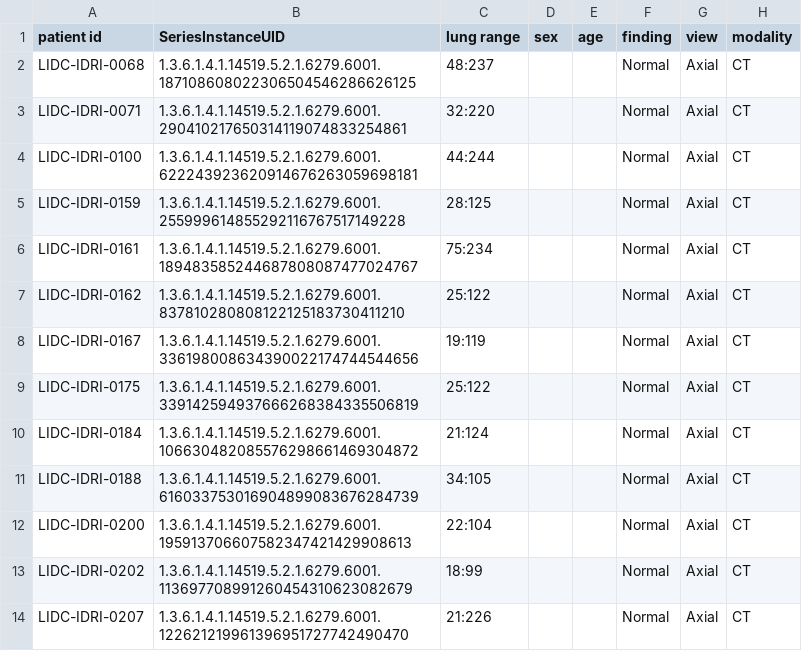
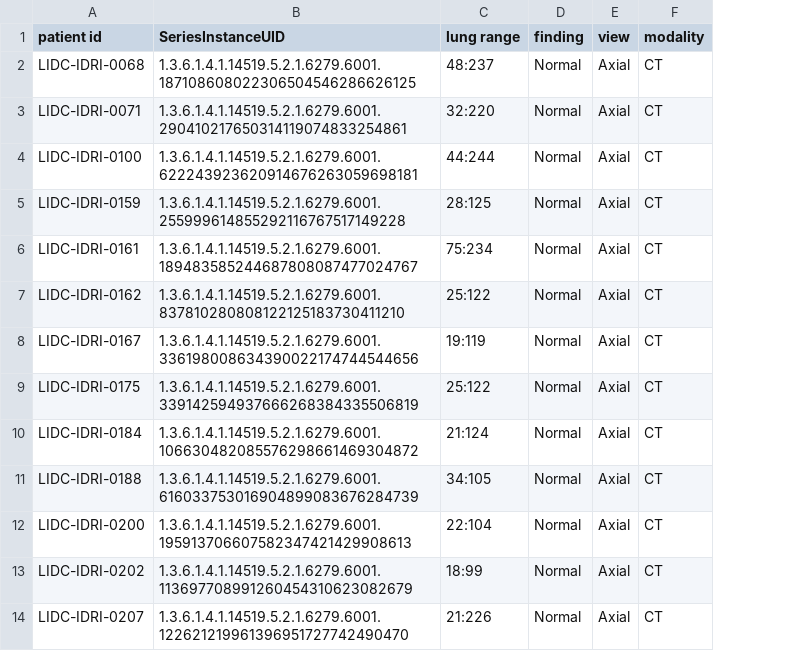
Before and after one commit to haydengunraj/COVIDNet-CT, a CSV file: dataset_construction/metadata/lidc_idri_metadata.csv, drawn as a sheet; only a part is shown; the diff names each change by its address in the sheet, - before the commit and + after, or states it on an @@ line.

Commit message:
Update dataset constructors and splits, change naming convention, update docs

```diff
--- a/dataset_construction/metadata/lidc_idri_metadata.csv
+++ b/dataset_construction/metadata/lidc_idri_metadata.csv
-column D (sex), empty
-column E (age), empty
```
Also changed, not shown: 24 other files.
